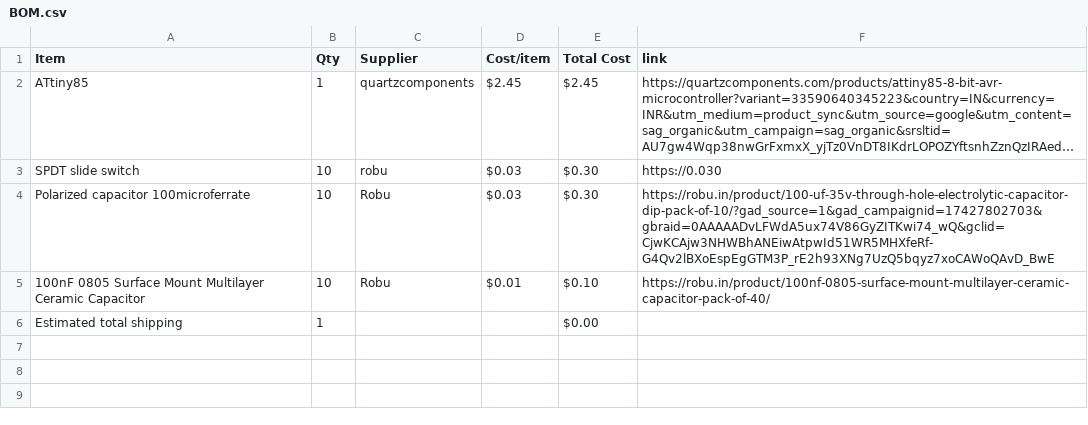
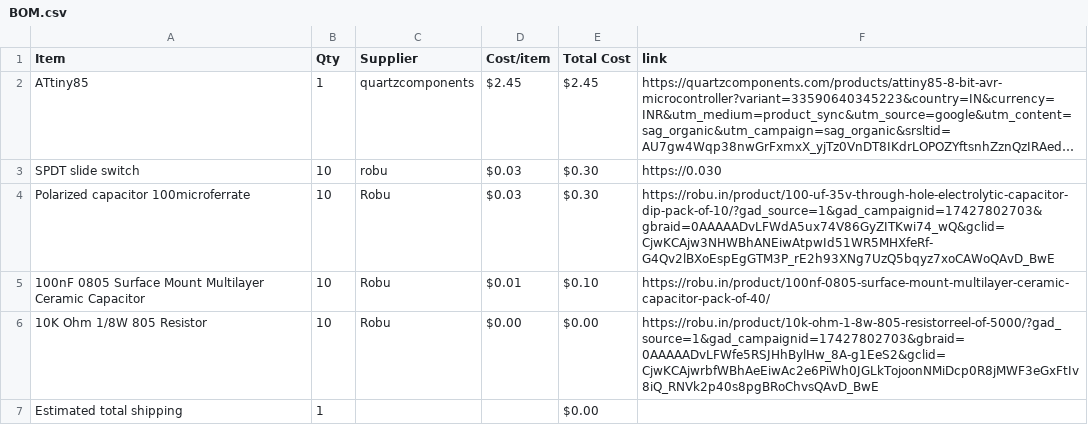
Before and after one commit to Genzkidgrownup/Flipper, a CSV file: BOM.csv, drawn as a sheet; long unchanged cells end in …; the diff names each change by its address in the sheet, - before the commit and + after, or states it on an @@ line.

Commit message:
Sync Flipper from Half Life

```diff
--- a/BOM.csv
+++ b/BOM.csv
+row 6: 10K Ohm 1/8W 805 Resistor | 10 | Robu | $0.00 | $0.00 | https://robu.in/product/10k-ohm-1-8w-805-resistorreel-of-5000/?gad_source=1&gad_campaignid=17427802703&gbraid=0AAAAADvLFWfe5RSJHhBylHw_8A-g1EeS2&gclid=CjwKCAjwrbfWBhAeEiwAc2e6PiWh0JGLkTojoonNMiDcp0R8jMWF3eGxFtIv8iQ_RNVk2p40s8pgBRoChvsQAvD_BwE
```
